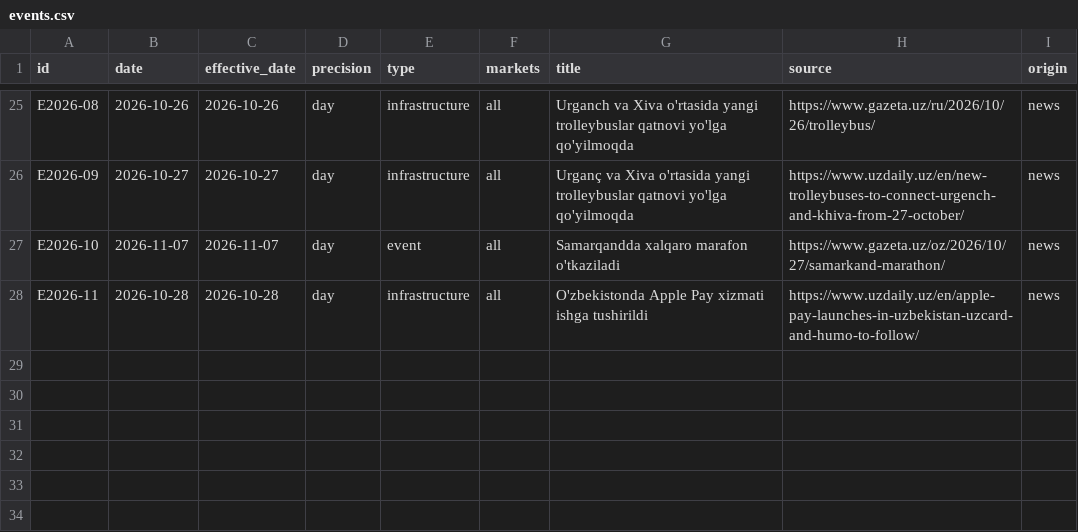
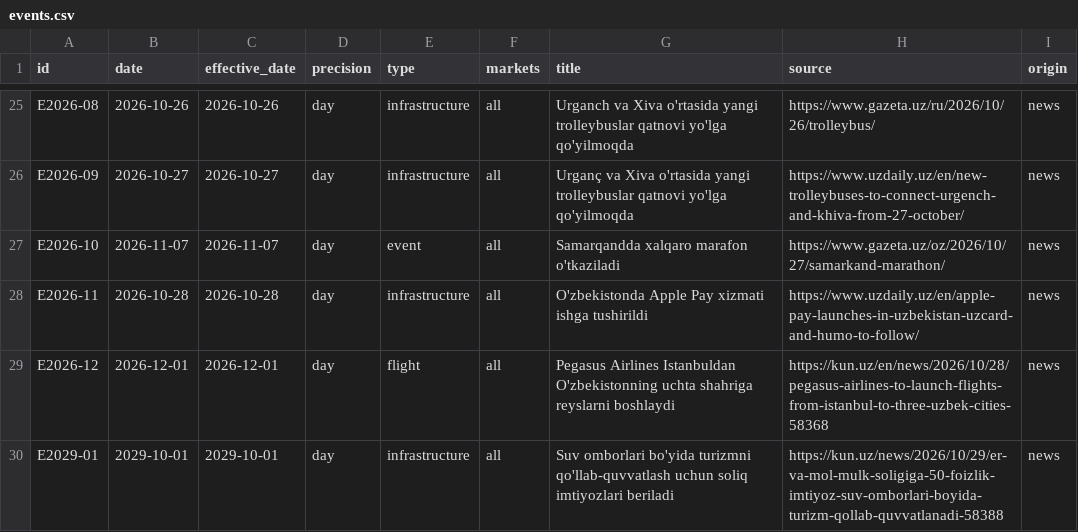
Before and after one commit to ismoiljonmominov8-stack/uzbekistan-tourism-monitor, a CSV file: data/events.csv, drawn as a sheet; only a part is shown, gaps mark what is left out.

```diff
--- a/data/events.csv
+++ b/data/events.csv
@@ -28 +28,3 @@ E2026-10,2026-11-07,2026-11-07,day,event,all,Samarqandda xalqaro marafon o'tkazi
 E2026-11,2026-10-28,2026-10-28,day,infrastructure,all,O'zbekistonda Apple Pay xizmati ishga tushirildi,https://www.uzdaily.uz/en/apple-pay-launches-in-uzbekistan-uzcard-and-humo-to-follow/,news
+E2026-12,2026-12-01,2026-12-01,day,flight,all,Pegasus Airlines Istanbuldan O'zbekistonning uchta shahriga reyslarni boshlaydi,https://kun.uz/en/news/2026/10/28/pegasus-airlines-to-launch-flights-from-istanbul-to-three-uzbek-cities-58368,news
+E2029-01,2029-10-01,2029-10-01,day,infrastructure,all,Suv omborlari bo'yida turizmni qo'llab-quvvatlash uchun soliq imtiyozlari beriladi,https://kun.uz/news/2026/10/29/er-va-mol-mulk-soligiga-50-foizlik-imtiyoz-suv-omborlari-boyida-turizm-qollab-quvvatlanadi-58388,news
```
Also changed, not shown: data/event_effects.csv, data/predictions.csv, 10 other files.
